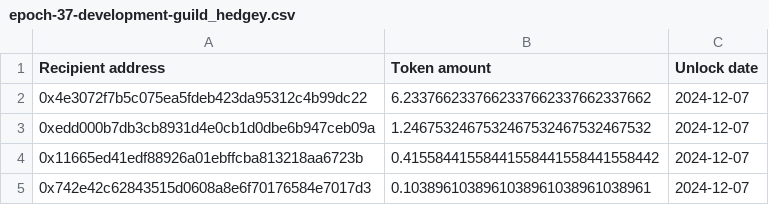
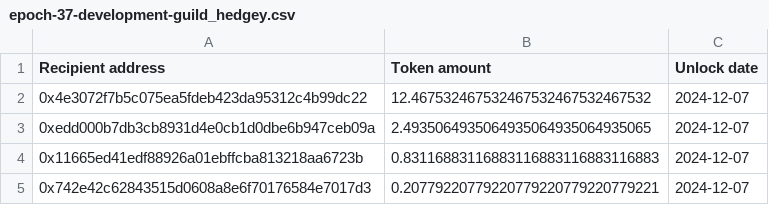
Before and after one commit to nation3/citizen-rewards, a CSV file: development-guild/epoch-37-development-guild_hedgey.csv, drawn as a sheet.

Commit message:
Increase budget for time-locked distributions
https://app.dework.xyz/nation3/ops-guild-644?taskId=373a4ed4-8f7b-4b8a-96fb-cf1fc94ea14d

```diff
--- a/development-guild/epoch-37-development-guild_hedgey.csv
+++ b/development-guild/epoch-37-development-guild_hedgey.csv
@@ -1,5 +1,5 @@
 Recipient address,Token amount,Unlock date
-0x4e3072f7b5c075ea5fdeb423da95312c4b99dc22,6.2337662337662337662337662337662,2024-12-07
-0xedd000b7db3cb8931d4e0cb1d0dbe6b947ceb09a,1.2467532467532467532467532467532,2024-12-07
-0x11665ed41edf88926a01ebffcba813218aa6723b,0.41558441558441558441558441558442,2024-12-07
-0x742e42c62843515d0608a8e6f70176584e7017d3,0.1038961038961038961038961038961,2024-12-07
+0x4e3072f7b5c075ea5fdeb423da95312c4b99dc22,12.467532467532467532467532467532,2024-12-07
+0xedd000b7db3cb8931d4e0cb1d0dbe6b947ceb09a,2.4935064935064935064935064935065,2024-12-07
+0x11665ed41edf88926a01ebffcba813218aa6723b,0.83116883116883116883116883116883,2024-12-07
+0x742e42c62843515d0608a8e6f70176584e7017d3,0.20779220779220779220779220779221,2024-12-07
```
Also changed, not shown: development-guild/epoch-38-development-guild_hedgey.csv, development-guild/epoch-40-development-guild_hedgey.csv, 3 other files.
